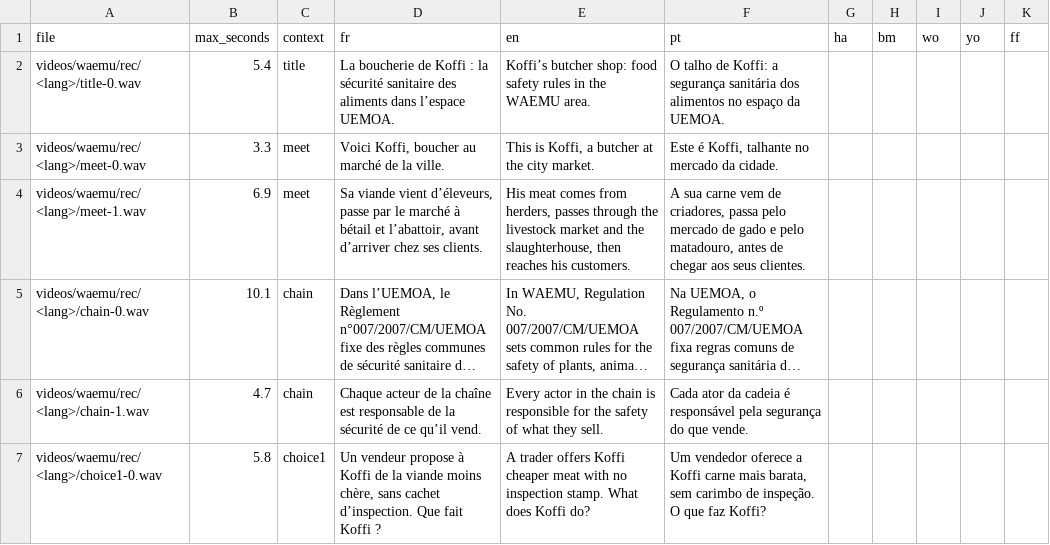
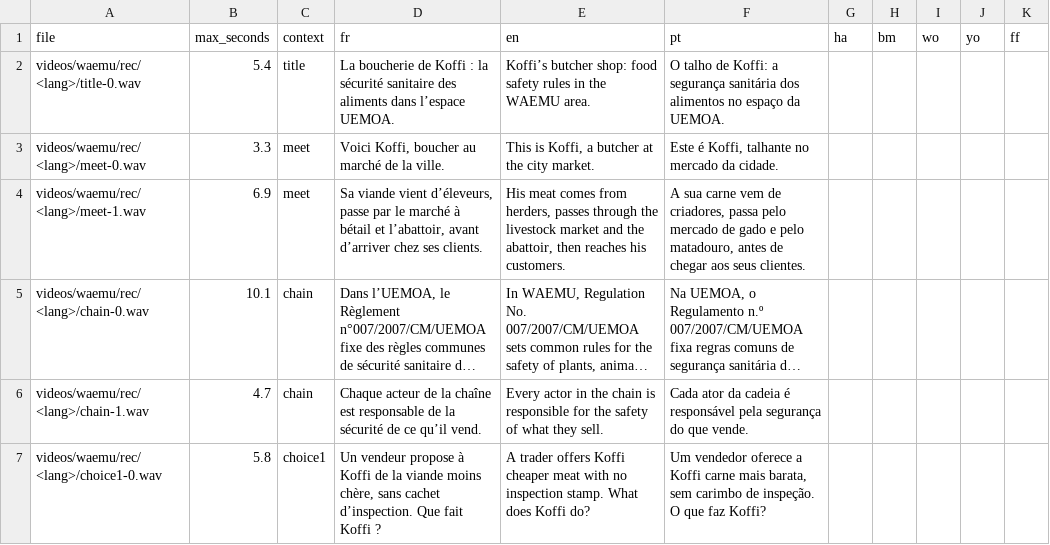
Before and after one commit to jonathanobise/paruto-apps, a CSV file: samples/araa-sps/recording/recording-waemu.csv, drawn as a sheet; only a part is shown; long unchanged cells end in …; the diff covers the shown part only; the diff names each change by its address in the sheet, - before the commit and + after, or states it on an @@ line.

```diff
--- a/samples/araa-sps/recording/recording-waemu.csv
+++ b/samples/araa-sps/recording/recording-waemu.csv
-E4: …and the slaughterhouse, then reaches…
+E4: …and the abattoir, then reaches…
```
Also changed, not shown: 5 edited cells elsewhere in this file, 43 other files.
